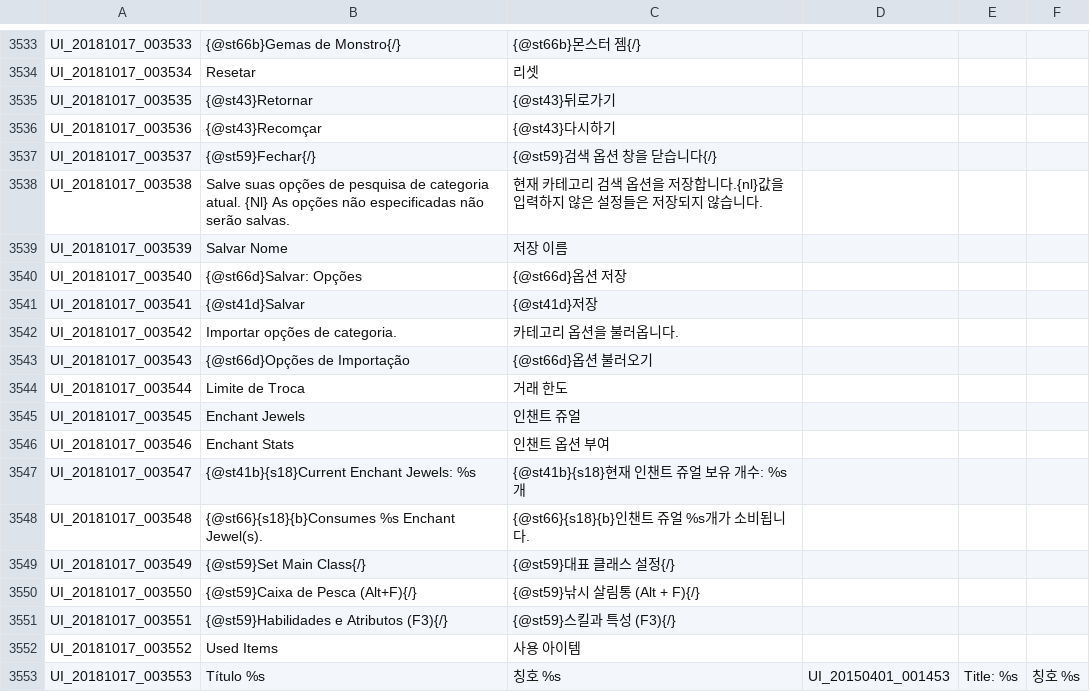
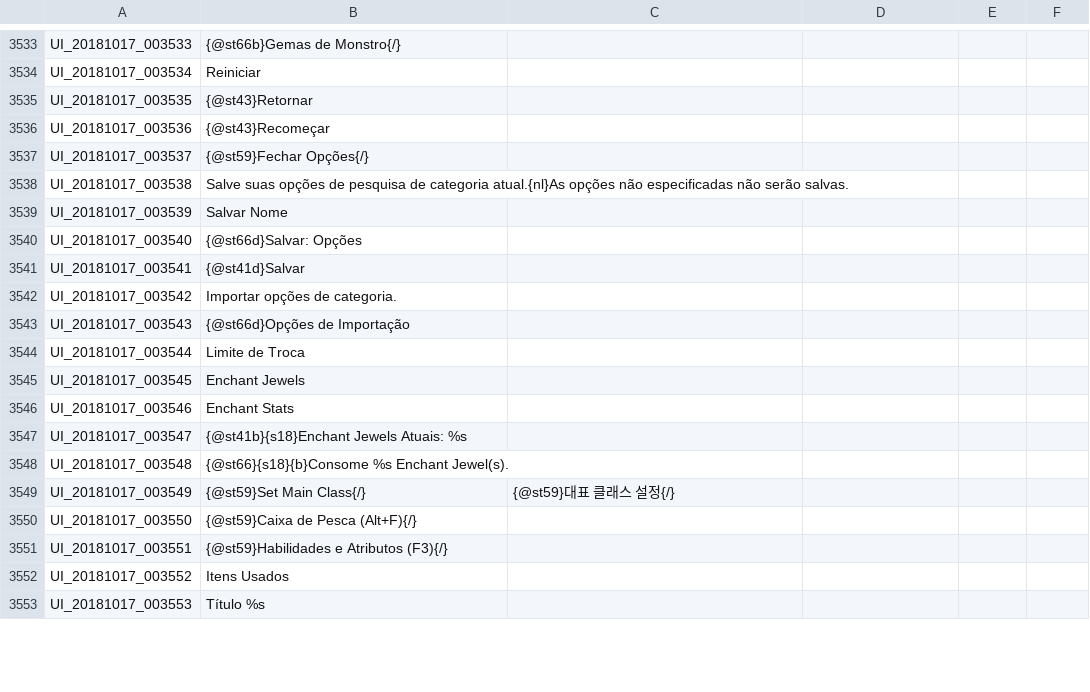
Before and after one commit to Treeofsavior/PortugueseTranslation, a TSV file: UI.tsv, drawn as a sheet; only a part is shown, gaps mark what is left out; the diff covers the shown part only; the diff names each change by its address in the sheet, - before the commit and + after, or states it on an @@ line.

```diff
--- a/UI.tsv
+++ b/UI.tsv
-C3533: {@st66b}몬스터 젬{/}
+C3533: (empty)
-B3534: Resetar
+B3534: Reiniciar
-C3534: 리셋
+C3534: (empty)
-C3535: {@st43}뒤로가기
+C3535: (empty)
-B3536: {@st43}Recomçar
+B3536: {@st43}Recomeçar
-C3536: {@st43}다시하기
+C3536: (empty)
-B3537: {@st59}Fechar{/}
+B3537: {@st59}Fechar Opções{/}
-C3537: {@st59}검색 옵션 창을 닫습니다{/}
+C3537: (empty)
-B3538: …de categoria atual. {Nl} As opções não…
+B3538: …de categoria atual.{nl}As opções não…
-C3538: 현재 카테고리 검색 옵션을 저장합니다.{nl}값을 입력하지 않은 설정들은 저장되지 않습니다.
+C3538: (empty)
-C3539: 저장 이름
+C3539: (empty)
-C3540: {@st66d}옵션 저장
+C3540: (empty)
-C3541: {@st41d}저장
+C3541: (empty)
-C3542: 카테고리 옵션을 불러옵니다.
+C3542: (empty)
-C3543: {@st66d}옵션 불러오기
+C3543: (empty)
-C3544: 거래 한도
+C3544: (empty)
-C3545: 인챈트 쥬얼
+C3545: (empty)
-C3546: 인챈트 옵션 부여
+C3546: (empty)
-B3547: {@st41b}{s18}Current Enchant Jewels: %s
+B3547: {@st41b}{s18}Enchant Jewels Atuais: %s
-C3547: {@st41b}{s18}현재 인챈트 쥬얼 보유 개수: %s개
+C3547: (empty)
-B3548: {@st66}{s18}{b}Consumes %s Enchant Jewel(s).
+B3548: {@st66}{s18}{b}Consome %s Enchant Jewel(s).
-C3548: {@st66}{s18}{b}인챈트 쥬얼 %s개가 소비됩니다.
+C3548: (empty)
-C3550: {@st59}낚시 살림통 (Alt + F){/}
+C3550: (empty)
-C3551: {@st59}스킬과 특성 (F3){/}
+C3551: (empty)
-B3552: Used Items
+B3552: Itens Usados
-C3552: 사용 아이템
+C3552: (empty)
-C3553: 칭호 %s
+C3553: (empty)
-D3553: UI_20150401_001453
+D3553: (empty)
-E3553: Title: %s
+E3553: (empty)
-F3553: 칭호 %s
+F3553: (empty)
```
Also changed, not shown: 101 edited cells elsewhere in this file, 3 other files.
